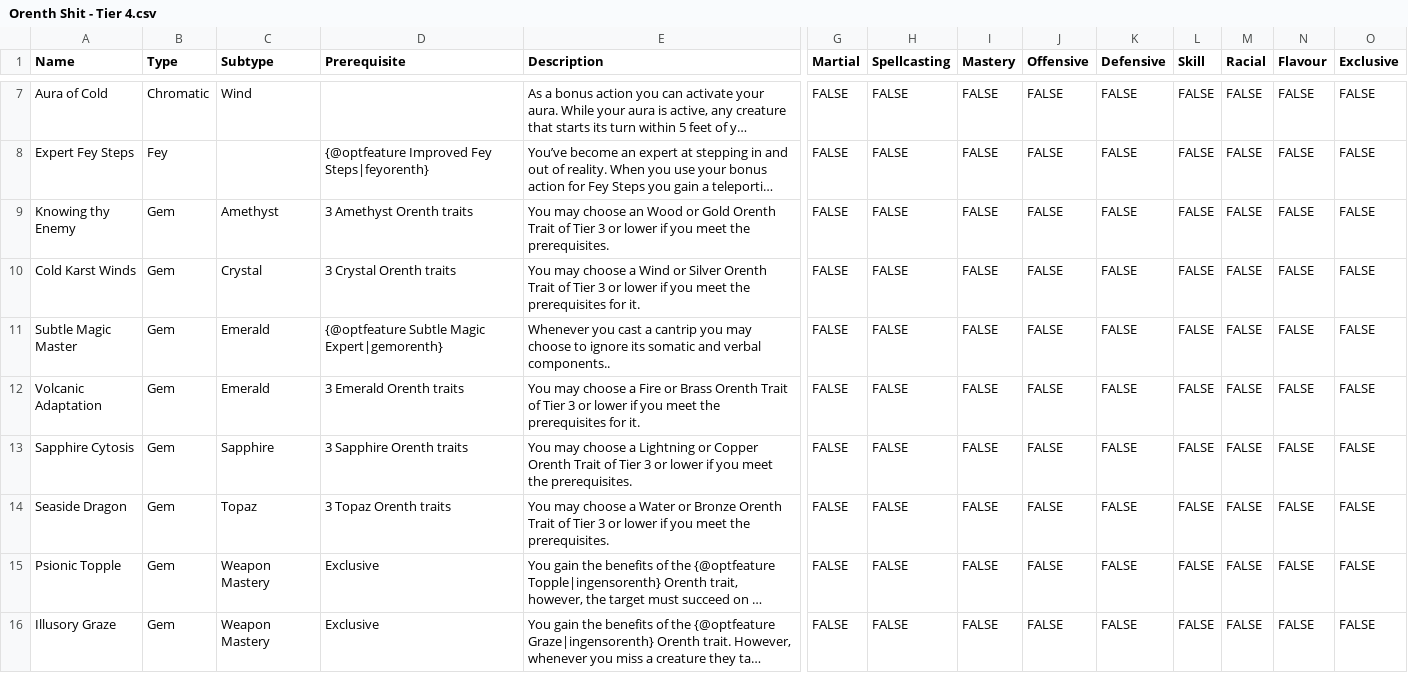
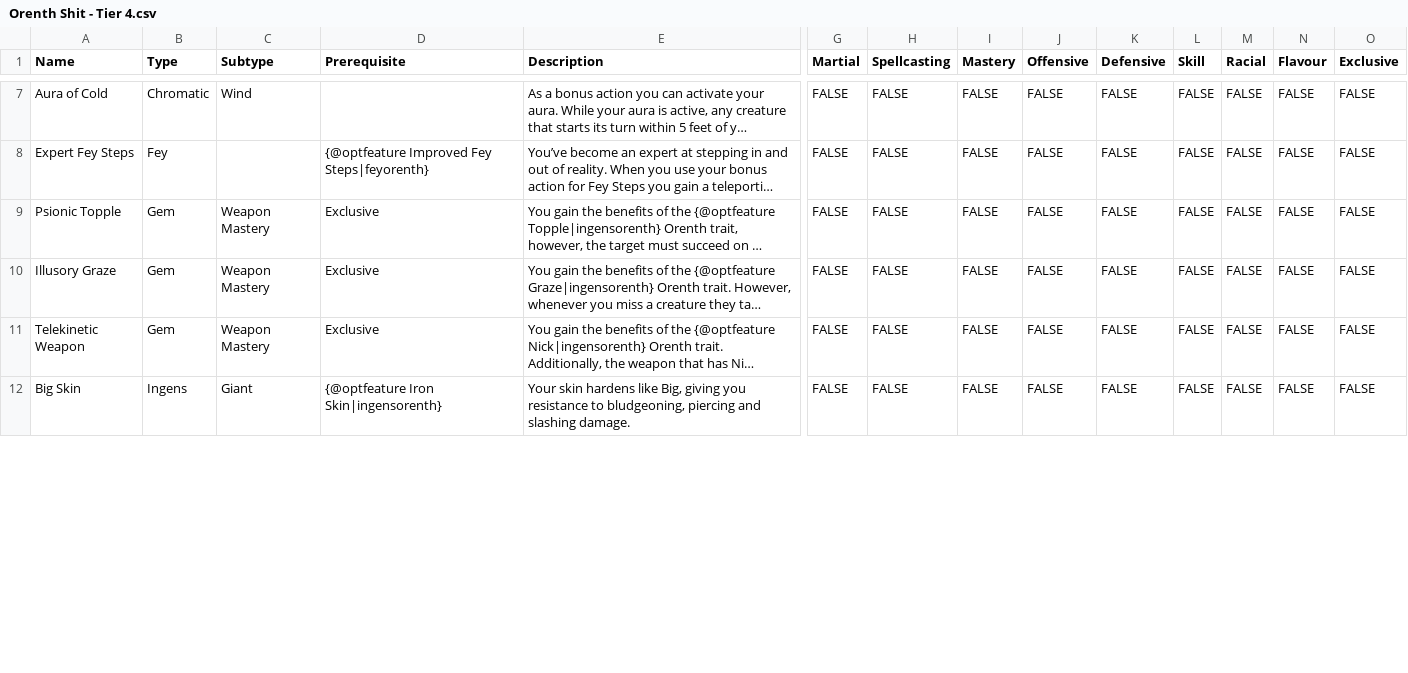
Before and after one commit to Eli-Red/orenth, a CSV file: resource/Orenth Shit - Tier 4.csv, drawn as a sheet; only a part is shown, gaps mark what is left out; the shorter side is filled out with more unchanged rows; long unchanged cells end in …; rows hold the shown columns only; the diff covers the shown part only; the diff names each change by its address in the sheet, - before the commit and + after, or states it on an @@ line.

```diff
--- a/resource/Orenth Shit - Tier 4.csv
+++ b/resource/Orenth Shit - Tier 4.csv
-row 9: Knowing thy Enemy | Gem | Amethyst | 3 Amethyst Orenth traits | You may choose an Wood or Gold Orenth Trait of Tier 3 or lower if you meet the prerequisites. | FALSE | FALSE | FALSE | FALSE | FALSE | FALSE | FALSE | FALSE | FALSE
-row 10: Cold Karst Winds | Gem | Crystal | 3 Crystal Orenth traits | You may choose a Wind or Silver Orenth Trait of Tier 3 or lower if you meet the prerequisites for it. | FALSE | FALSE | FALSE | FALSE | FALSE | FALSE | FALSE | FALSE | FALSE
-row 11: Subtle Magic Master | Gem | Emerald | {@optfeature Subtle Magic Expert|gemorenth} | Whenever you cast a cantrip you may choose to ignore its somatic and verbal components.. | FALSE | FALSE | FALSE | FALSE | FALSE | FALSE | FALSE | FALSE | FALSE
-row 12: Volcanic Adaptation | Gem | Emerald | 3 Emerald Orenth traits | You may choose a Fire or Brass Orenth Trait of Tier 3 or lower if you meet the prerequisites for it. | FALSE | FALSE | FALSE | FALSE | FALSE | FALSE | FALSE | FALSE | FALSE
-row 13: Sapphire Cytosis | Gem | Sapphire | 3 Sapphire Orenth traits | You may choose a Lightning or Copper Orenth Trait of Tier 3 or lower if you meet the prerequisites. | FALSE | FALSE | FALSE | FALSE | FALSE | FALSE | FALSE | FALSE | FALSE
-row 14: Seaside Dragon | Gem | Topaz | 3 Topaz Orenth traits | You may choose a Water or Bronze Orenth Trait of Tier 3 or lower if you meet the prerequisites. | FALSE | FALSE | FALSE | FALSE | FALSE | FALSE | FALSE | FALSE | FALSE
```
Also changed, not shown: 2 edited cells elsewhere in this file, resource/Orenth Shit - Tier 2.csv, resource/Orenth Shit - Tier 3.csv, 3 other files.
